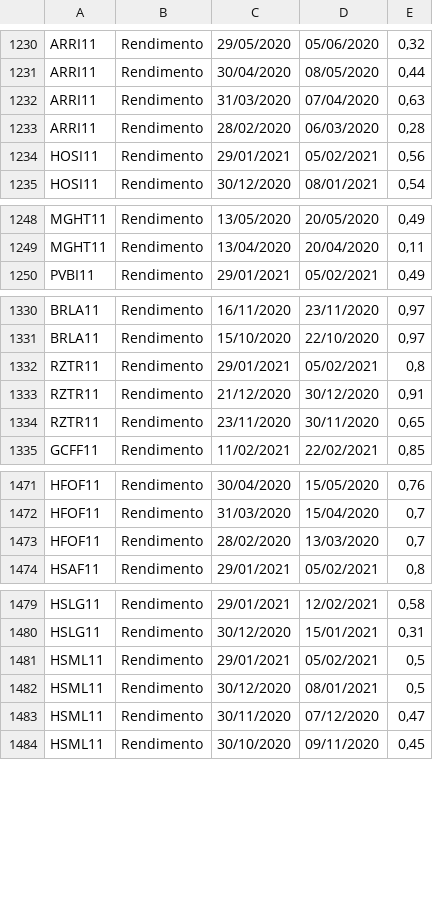
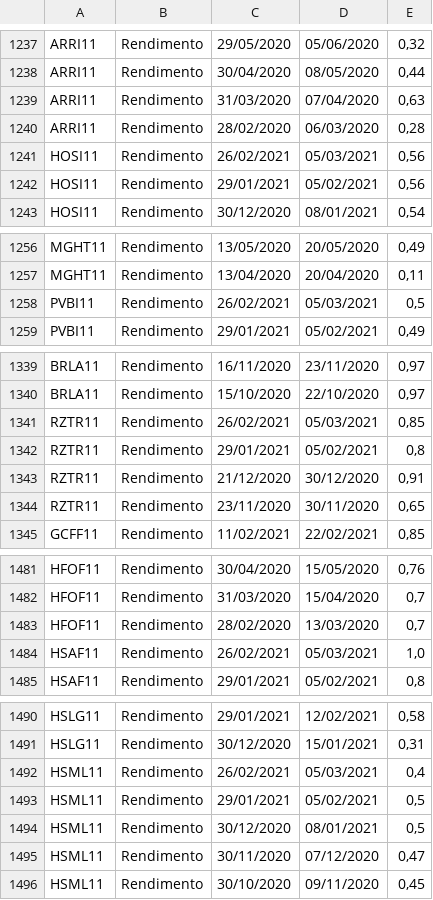
Before and after one commit to controlinvest/controlinvest.github.io, a CSV file: csv/dividends.csv, drawn as a sheet; only a part is shown, gaps mark what is left out; the diff covers the shown part only; the diff names each change by its address in the sheet, - before the commit and + after, or states it on an @@ line.

```diff
--- a/csv/dividends.csv
+++ b/csv/dividends.csv
+row 1241: HOSI11 | Rendimento | 26/02/2021 | 05/03/2021 | 0,56
+row 1258: PVBI11 | Rendimento | 26/02/2021 | 05/03/2021 | 0,5
+row 1341: RZTR11 | Rendimento | 26/02/2021 | 05/03/2021 | 0,85
+row 1484: HSAF11 | Rendimento | 26/02/2021 | 05/03/2021 | 1,0
+row 1492: HSML11 | Rendimento | 26/02/2021 | 05/03/2021 | 0,4
```
Also changed, not shown: 18 added rows elsewhere in this file, 3 other files.
